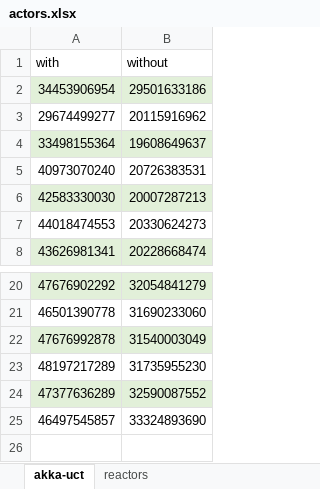
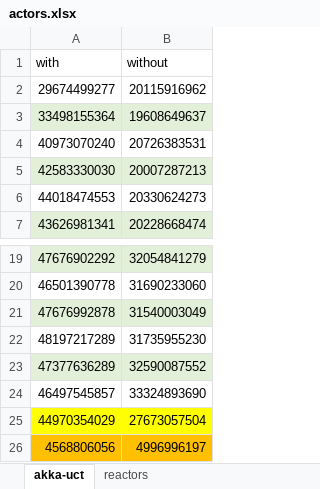
Before and after one commit to jahentao/heap-isolation, an Excel workbook: evaluation/performance/results/actors.xlsx, sheet akka-uct, drawn as a sheet; only a part is shown, gaps mark what is left out; values as stored, in another font and other column widths than the file's, no borders; removed rows and columns are numbered as before the commit, all else as after; the diff names each change by its address in the sheet, - before the commit and + after, or states it on an @@ line.

```diff
--- a/evaluation/performance/results/actors.xlsx (sheet akka-uct)
+++ b/evaluation/performance/results/actors.xlsx (sheet akka-uct)
-row 2: 34453906954 | 29501633186
+row 25: 44970354029 | 27673057504
+row 26: 4568806056 | 4996996197
```
Also changed, not shown: sheet reactors, 4 other files.
